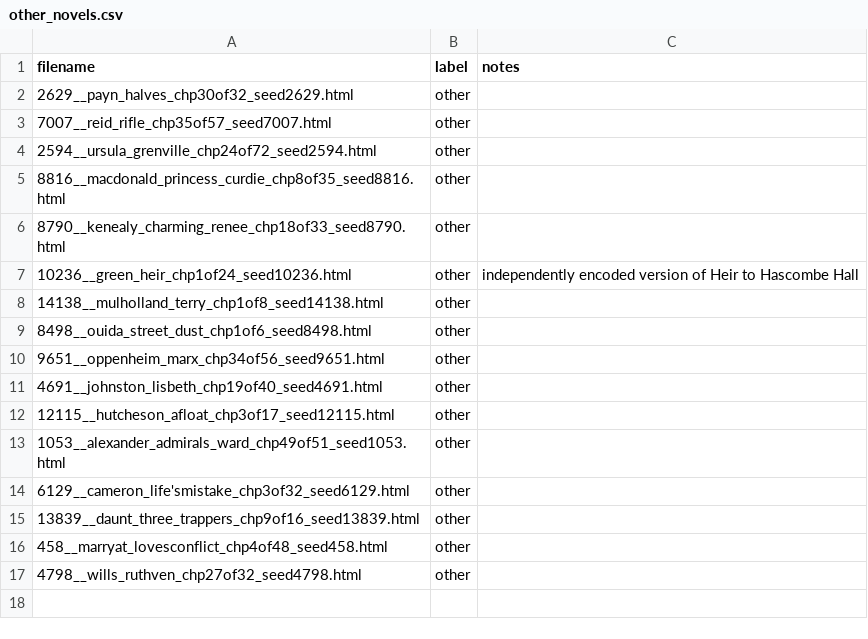
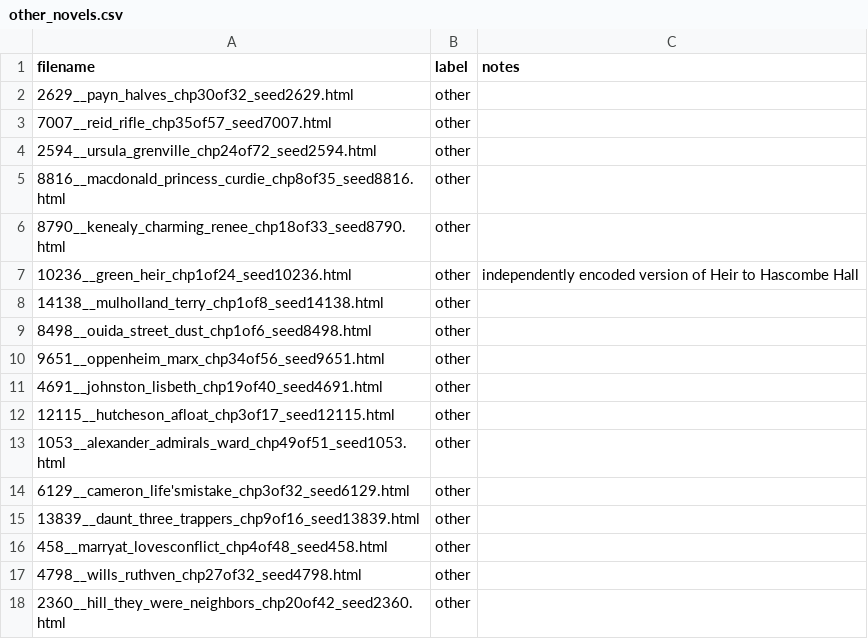
Before and after one commit to ge1789/common-library, a CSV file: other_novels.csv, drawn as a sheet; the diff names each change by its address in the sheet, - before the commit and + after, or states it on an @@ line.

Commit message:
feat: Add metadata for new novels

```diff
--- a/other_novels.csv
+++ b/other_novels.csv
+row 18: 2360__hill_they_were_neighbors_chp20of42_seed2360.html | other
```
Also changed, not shown: random_canon.csv.
